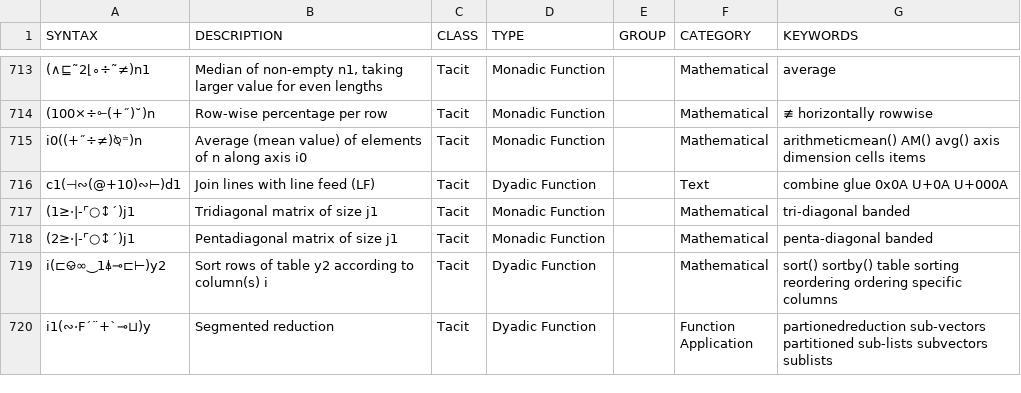
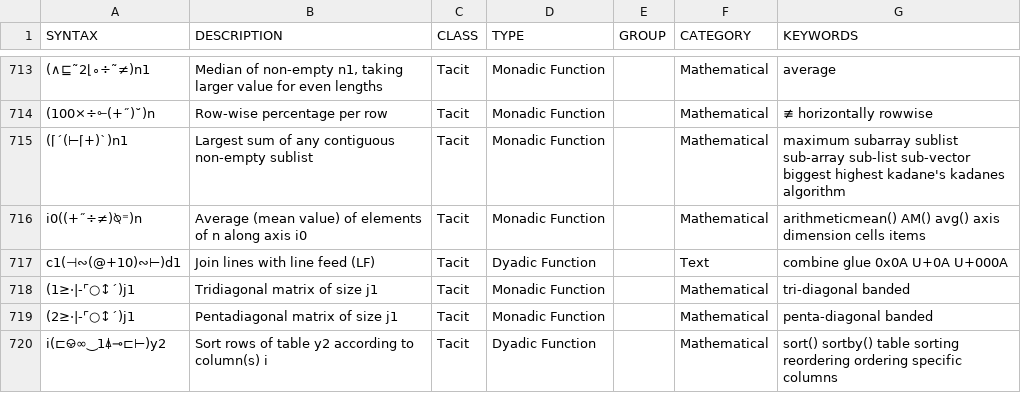
Before and after one commit to mlochbaum/bqncrate, a TSV file: table.tsv, drawn as a sheet; only a part is shown, gaps mark what is left out; the shorter side is filled out with more unchanged rows; the diff names each change by its address in the sheet, - before the commit and + after, or states it on an @@ line.

Commit message:
Add non-empty version of Kadane's algorithm

```diff
--- a/table.tsv
+++ b/table.tsv
+row 715: (⌈´(⊢⌈+)`)n1 | Largest sum of any contiguous non-empty sublist | Tacit | Monadic Function |  | Mathematical | maximum subarray sublist sub-array sub-list sub-vector biggest highest kadane's kadanes algorithm
```
